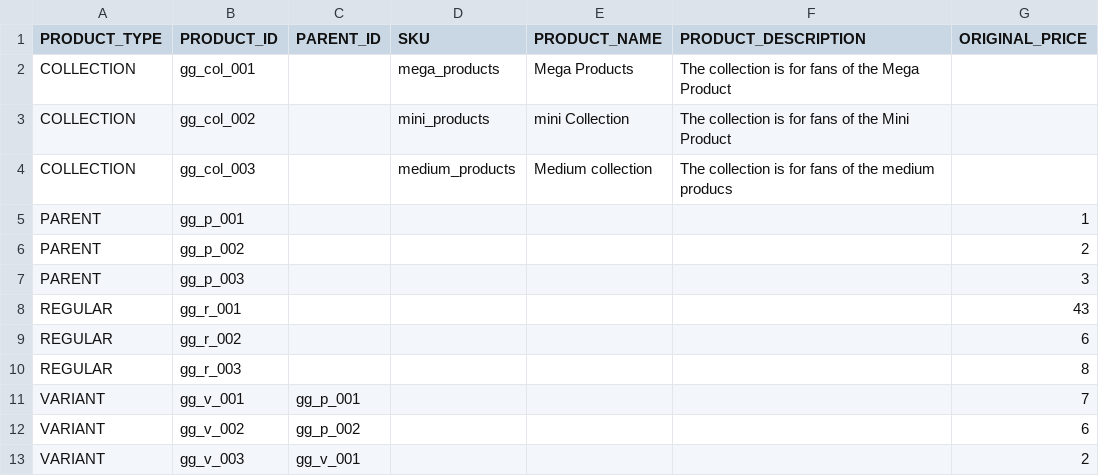
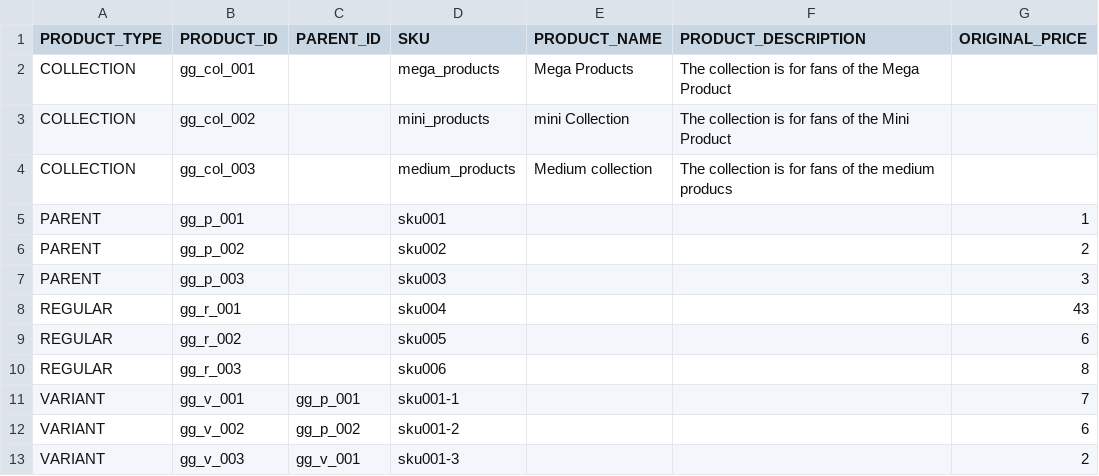
Before and after one commit to ggunning/StaticFiles, a CSV file: CustomDemo/all-product-data.csv, drawn as a sheet; only a part is shown; the diff names each change by its address in the sheet, - before the commit and + after, or states it on an @@ line.

Commit message:
Update all-product-data.csv

```diff
--- a/CustomDemo/all-product-data.csv
+++ b/CustomDemo/all-product-data.csv
-D5 (SKU): (empty)
+D5 (SKU): sku001
-D6 (SKU): (empty)
+D6 (SKU): sku002
-D7 (SKU): (empty)
+D7 (SKU): sku003
-D8 (SKU): (empty)
+D8 (SKU): sku004
-D9 (SKU): (empty)
+D9 (SKU): sku005
-D10 (SKU): (empty)
+D10 (SKU): sku006
-D11 (SKU): (empty)
+D11 (SKU): sku001-1
-D12 (SKU): (empty)
+D12 (SKU): sku001-2
-D13 (SKU): (empty)
+D13 (SKU): sku001-3
```
